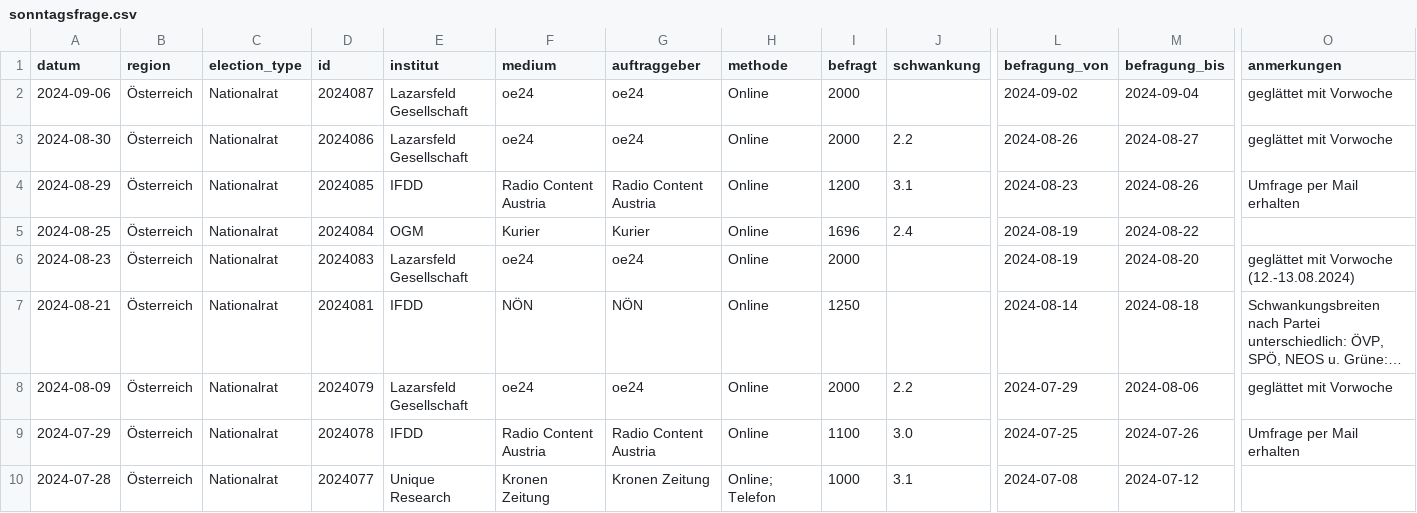
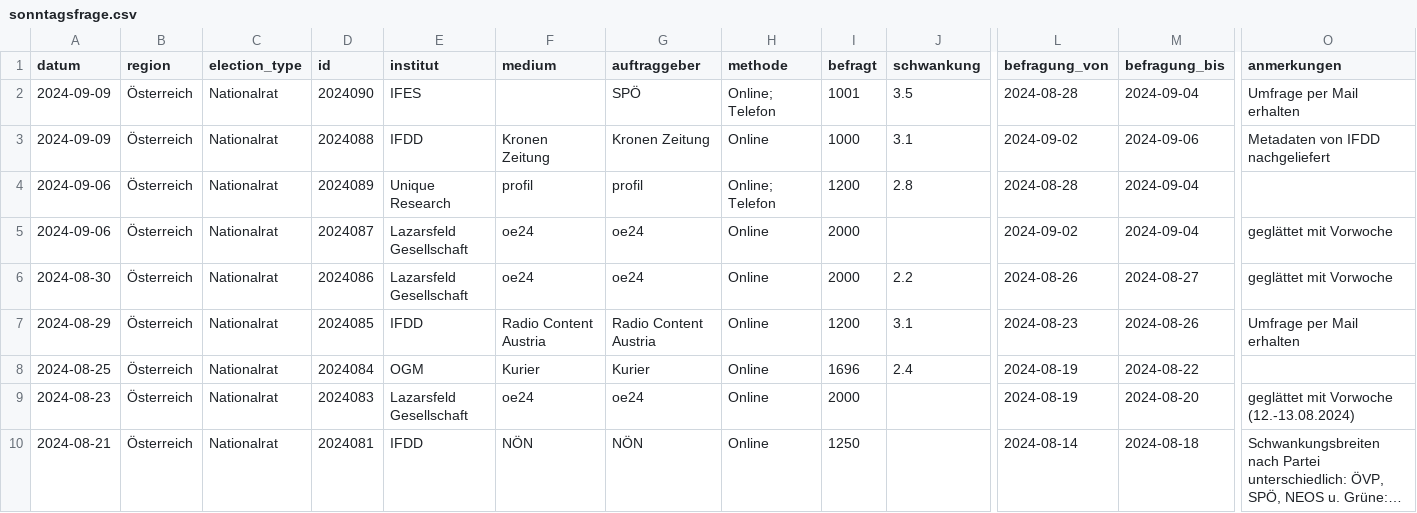
Before and after one commit to dstDatenjournalismus/2024-umfragentracker, a CSV file: output/data/sonntagsfrage/sonntagsfrage.csv, drawn as a sheet; only a part is shown, gaps mark what is left out; the shorter side is filled out with more unchanged rows; long unchanged cells end in …; rows hold the shown columns only; the diff names each change by its address in the sheet, - before the commit and + after, or states it on an @@ line.

```diff
--- a/output/data/sonntagsfrage/sonntagsfrage.csv
+++ b/output/data/sonntagsfrage/sonntagsfrage.csv
+row 2: 2024-09-09 | Österreich | Nationalrat | 2024090 | IFES |  | SPÖ | Online; Telefon | 1001 | 3.5 | 2024-08-28 | 2024-09-04 | Umfrage per Mail erhalten
+row 3: 2024-09-09 | Österreich | Nationalrat | 2024088 | IFDD | Kronen Zeitung | Kronen Zeitung | Online | 1000 | 3.1 | 2024-09-02 | 2024-09-06 | Metadaten von IFDD nachgeliefert
+row 4: 2024-09-06 | Österreich | Nationalrat | 2024089 | Unique Research | profil | profil | Online; Telefon | 1200 | 2.8 | 2024-08-28 | 2024-09-04
```
Also changed, not shown: output/data/kanzlerfrage/kanzlerfrage.csv, 1 other file.
